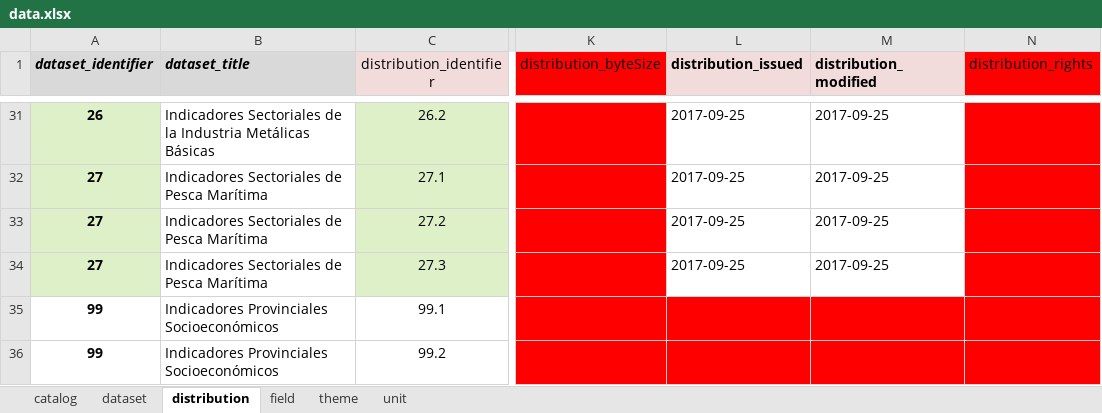
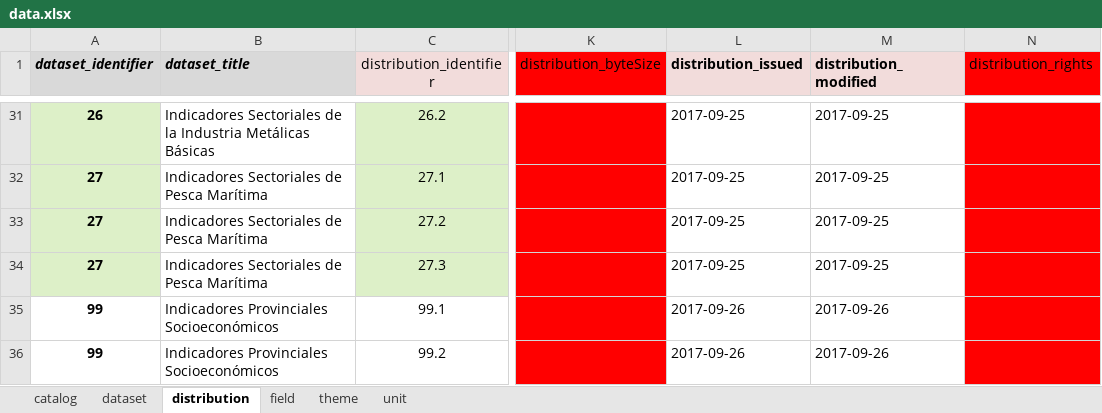
Before and after one commit to augustodevesa/libreria-catalogos, an Excel workbook: sspmi/data.xlsx, sheet distribution, drawn as a sheet; only a part is shown, gaps mark what is left out; values as stored, in another font and other column widths than the file's, no borders; the diff names each change by its address in the sheet, - before the commit and + after, or states it on an @@ line.

Commit message:
Modifico archivo sspmi/data.xlsx según cambios del 2017-09-26

```diff
--- a/sspmi/data.xlsx (sheet distribution)
+++ b/sspmi/data.xlsx (sheet distribution)
-L35:L36 (distribution_issued): (empty)
+L35:L36 (distribution_issued): 2017-09-26
-L35:M36 fill: #FF0000
+L35:M36 fill: none
-M35:M36 (distribution_modified): (empty)
+M35:M36 (distribution_modified): 2017-09-26
```
Also changed, not shown: sheet dataset.
